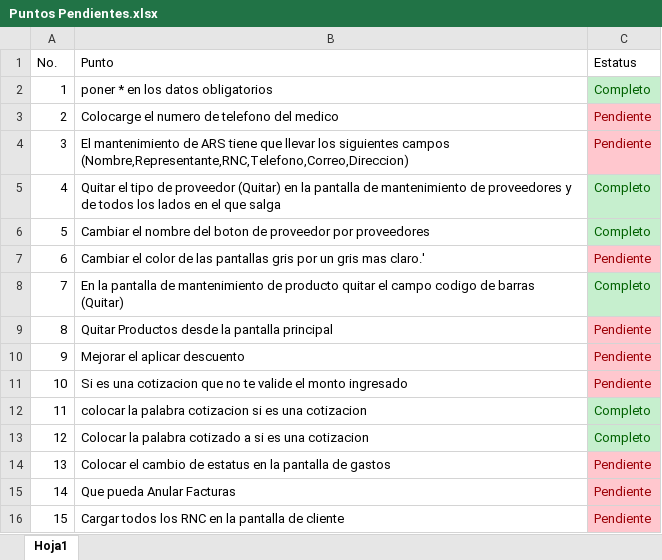
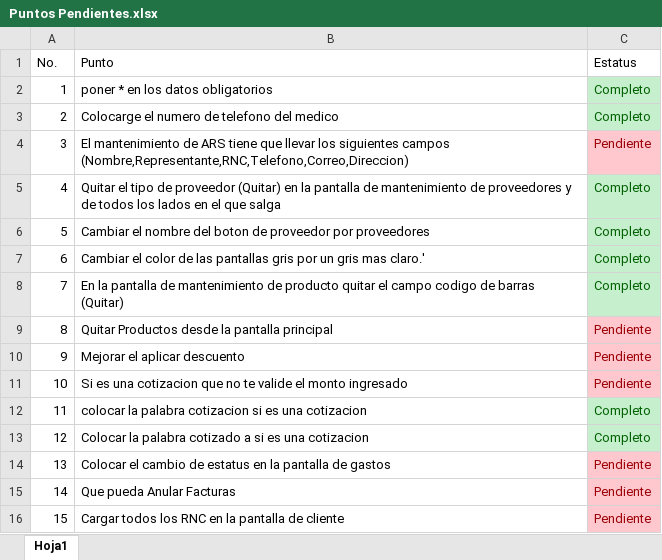
Before and after one commit to Jdiaz0624/DSSistemaPuntoVentaClinico.Solucion, an Excel workbook: BD/Puntos Pendientes.xlsx, sheet Hoja1, drawn as a sheet; values as stored, in another font and other column widths than the file's, no borders; the diff names each change by its address in the sheet, - before the commit and + after, or states it on an @@ line.

```diff
--- a/BD/Puntos Pendientes.xlsx (sheet Hoja1)
+++ b/BD/Puntos Pendientes.xlsx (sheet Hoja1)
-C3 (Estatus): Pendiente
+C3 (Estatus): Completo
@@ C3 fill: #FFC7CE → #C6EFCE, text colour: #9C0006 → #006100 @@
-C7 (Estatus): Pendiente
+C7 (Estatus): Completo
@@ C7 fill: #FFC7CE → #C6EFCE, text colour: #9C0006 → #006100 @@
```
Also changed, not shown: 6 other files.
